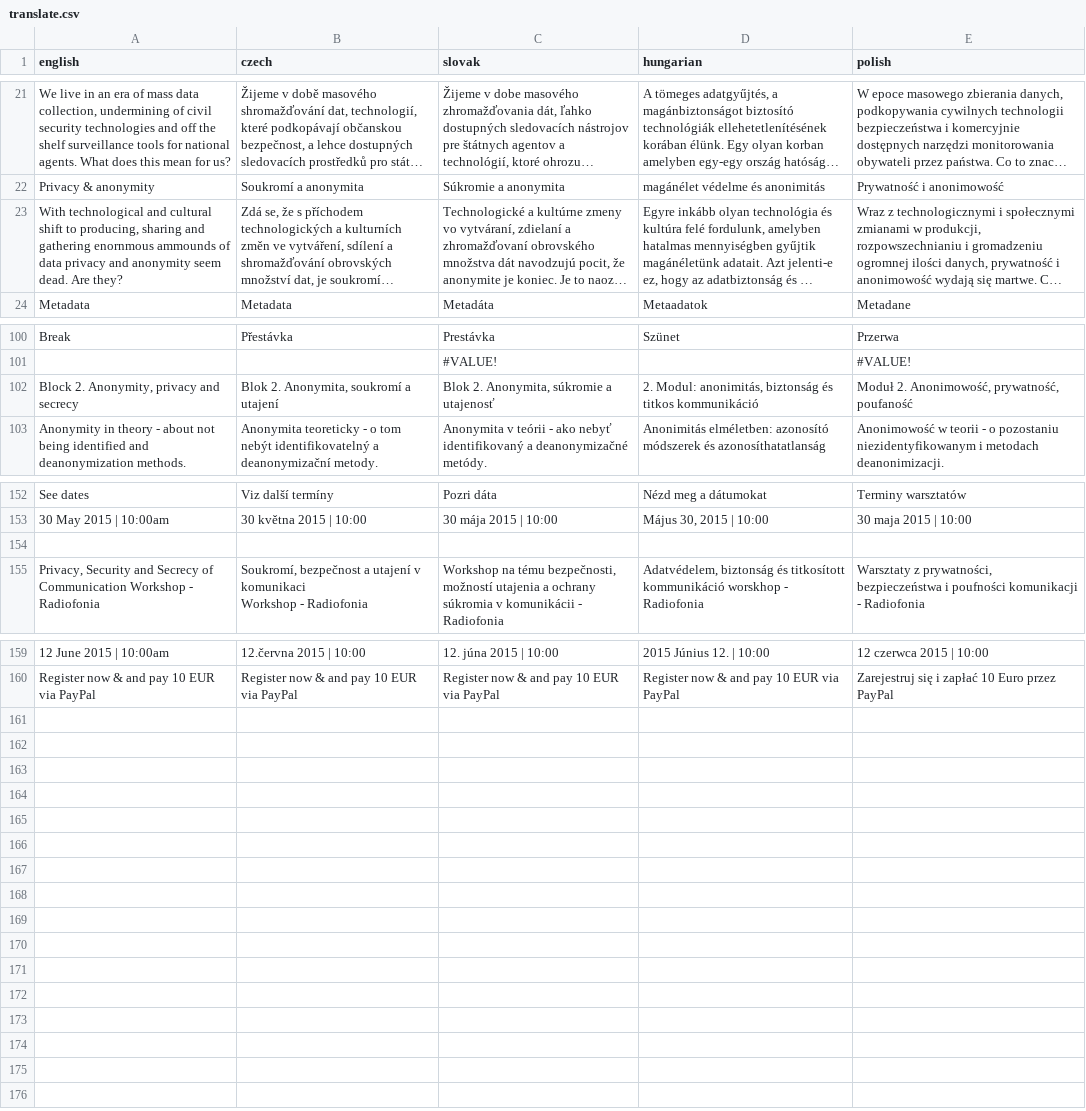
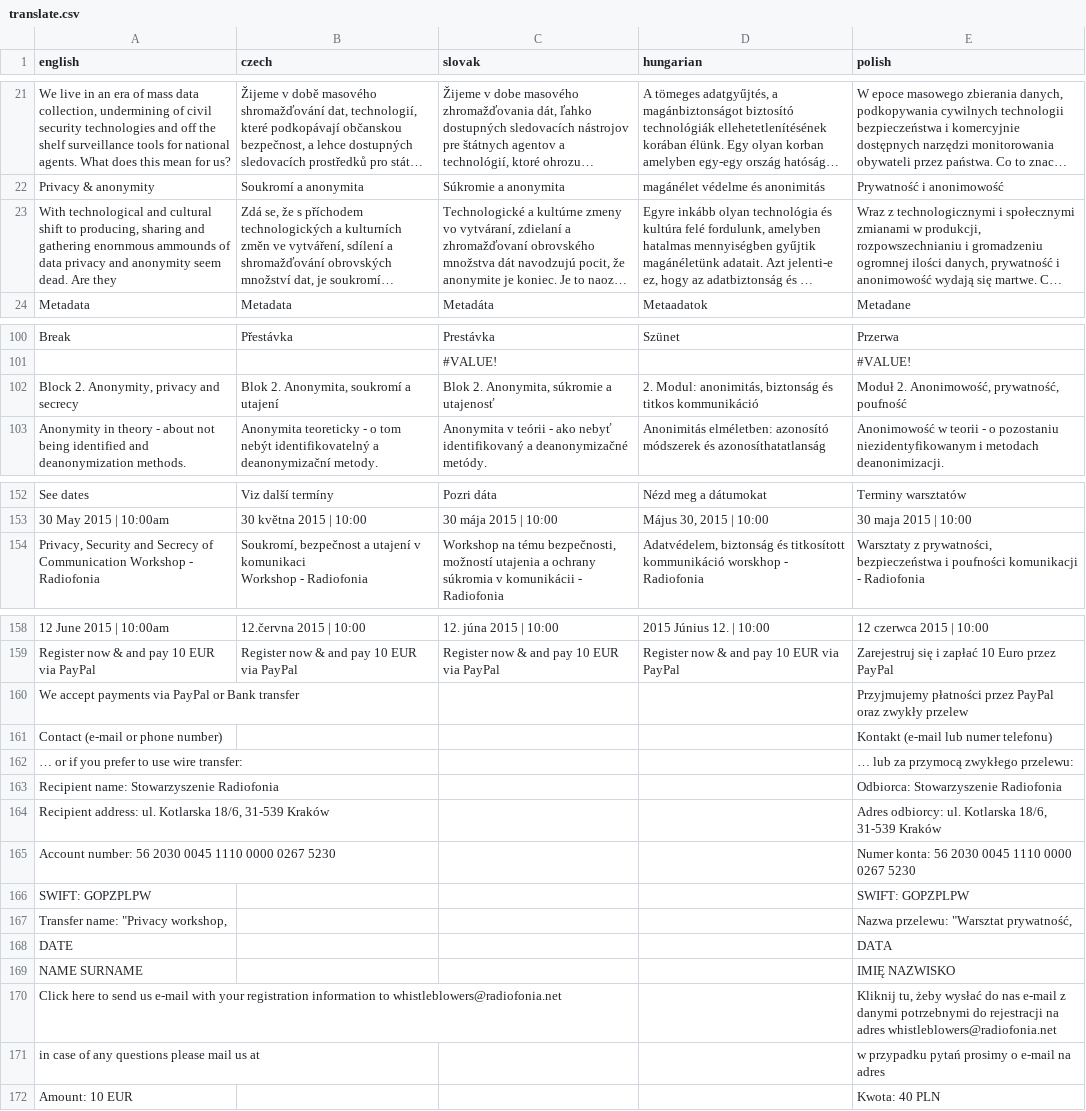
Before and after one commit to radiofonia/whistleblowers, a CSV file: translate.csv, drawn as a sheet; only a part is shown, gaps mark what is left out; long unchanged cells end in …; removed rows and columns are numbered as before the commit, all else as after; the diff names each change by its address in the sheet, - before the commit and + after, or states it on an @@ line.

Commit message:
translate wire transfer

```diff
--- a/translate.csv
+++ b/translate.csv
-A23 (english): …dead. Are they?
+A23 (english): …dead. Are they
-E102 (polish): Moduł 2. Anonimowość, prywatność, poufaność
+E102 (polish): Moduł 2. Anonimowość, prywatność, poufność
-row 154: (empty)
+row 160: We accept payments via PayPal or Bank transfer |  |  |  | Przyjmujemy płatności przez PayPal oraz zwykły przelew
+row 161: Contact (e-mail or phone number) |  |  |  | Kontakt (e-mail lub numer telefonu)
+row 162: … or if you prefer to use wire transfer: |  |  |  | … lub za przymocą zwykłego przelewu:
+row 163: Recipient name: Stowarzyszenie Radiofonia |  |  |  | Odbiorca: Stowarzyszenie Radiofonia
+row 164: Recipient address: ul. Kotlarska 18/6, 31-539 Kraków |  |  |  | Adres odbiorcy: ul. Kotlarska 18/6, 31-539 Kraków
+row 165: Account number: 56 2030 0045 1110 0000 0267 5230 |  |  |  | Numer konta: 56 2030 0045 1110 0000 0267 5230
+row 166: SWIFT: GOPZPLPW |  |  |  | SWIFT: GOPZPLPW
+row 167: Transfer name: "Privacy workshop, |  |  |  | Nazwa przelewu: "Warsztat prywatność,
+row 168: DATE |  |  |  | DATA
+row 169: NAME SURNAME |  |  |  | IMIĘ NAZWISKO
+row 170: Click here to send us e-mail with your registration information to whistleblowers@radiofonia.net |  |  |  | Kliknij tu, żeby wysłać do nas e-mail z danymi potrzebnymi do rejestracji na adres whistleblowers@radiofonia.net
+row 171: in case of any questions please mail us at |  |  |  | w przypadku pytań prosimy o e-mail na adres
+row 172: Amount: 10 EUR |  |  |  | Kwota: 40 PLN
```
Also changed, not shown: 7 other files.
